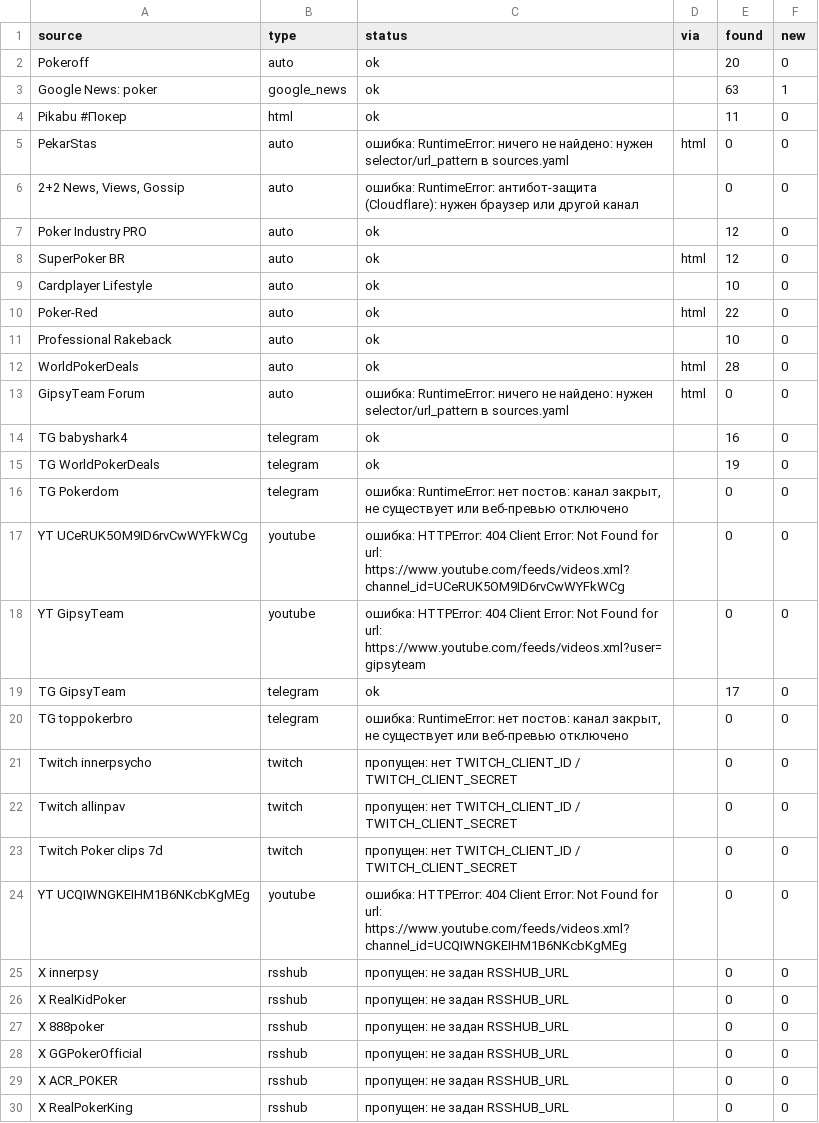
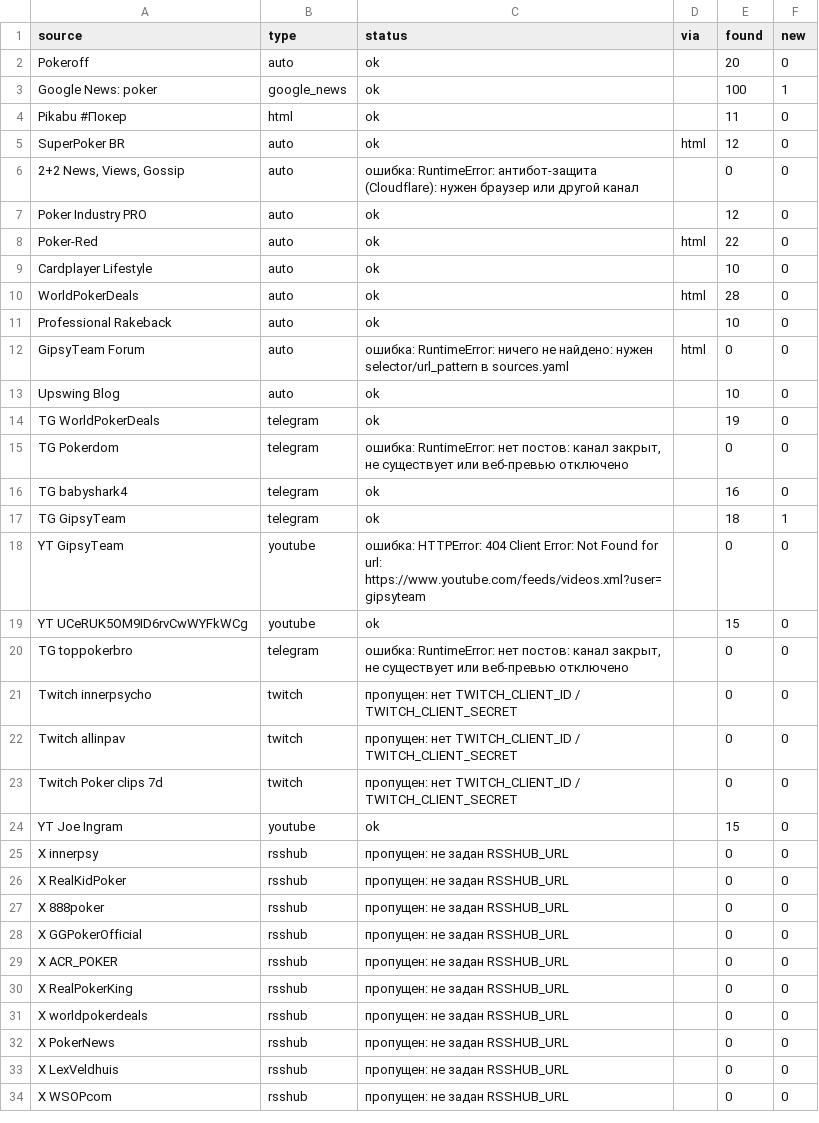
Before and after one commit to marta702/pokeroff-news, a CSV file: out/last_run_status.csv, drawn as a sheet; only a part is shown; the shorter side is filled out with more unchanged rows; the diff covers the shown part only.

```diff
--- a/out/last_run_status.csv
+++ b/out/last_run_status.csv
@@ -2,19 +2,19 @@
 Pokeroff,auto,ok,,20,0
-Google News: poker,google_news,ok,,63,1
+Google News: poker,google_news,ok,,100,1
 Pikabu #Покер,html,ok,,11,0
-PekarStas,auto,ошибка: RuntimeError: ничего не найдено: нужен selector/url_pattern в sources.yaml,html,0,0
+SuperPoker BR,auto,ok,html,12,0
 "2+2 News, Views, Gossip",auto,ошибка: RuntimeError: антибот-защита (Cloudflare): нужен браузер или другой канал,,0,0
 Poker Industry PRO,auto,ok,,12,0
-SuperPoker BR,auto,ok,html,12,0
+Poker-Red,auto,ok,html,22,0
 Cardplayer Lifestyle,auto,ok,,10,0
-Poker-Red,auto,ok,html,22,0
+WorldPokerDeals,auto,ok,html,28,0
 Professional Rakeback,auto,ok,,10,0
-WorldPokerDeals,auto,ok,html,28,0
 GipsyTeam Forum,auto,ошибка: RuntimeError: ничего не найдено: нужен selector/url_pattern в sources.yaml,html,0,0
-TG babyshark4,telegram,ok,,16,0
+Upswing Blog,auto,ok,,10,0
 TG WorldPokerDeals,telegram,ok,,19,0
 TG Pokerdom,telegram,"ошибка: RuntimeError: нет постов: канал закрыт, не существует или веб-превью отключено",,0,0
-YT UCeRUK5OM9ID6rvCwWYFkWCg,youtube,ошибка: HTTPError: 404 Client Error: Not Found for url: https://www.youtube.com/feeds/videos.xml?channel_id=UCeRUK5OM9ID6rvCwWYFkWCg,,0,0
+TG babyshark4,telegram,ok,,16,0
+TG GipsyTeam,telegram,ok,,18,1
 YT GipsyTeam,youtube,ошибка: HTTPError: 404 Client Error: Not Found for url: https://www.youtube.com/feeds/videos.xml?user=gipsyteam,,0,0
-TG GipsyTeam,telegram,ok,,17,0
+YT UCeRUK5OM9ID6rvCwWYFkWCg,youtube,ok,,15,0
 TG toppokerbro,telegram,"ошибка: RuntimeError: нет постов: канал закрыт, не существует или веб-превью отключено",,0,0
@@ -23,3 +23,3 @@ Twitch allinpav,twitch,пропущен: нет TWITCH_CLIENT_ID / TWITCH_CLIENT
 Twitch Poker clips 7d,twitch,пропущен: нет TWITCH_CLIENT_ID / TWITCH_CLIENT_SECRET,,0,0
-YT UCQIWNGKEIHM1B6NKcbKgMEg,youtube,ошибка: HTTPError: 404 Client Error: Not Found for url: https://www.youtube.com/feeds/videos.xml?channel_id=UCQIWNGKEIHM1B6NKcbKgMEg,,0,0
+YT Joe Ingram,youtube,ok,,15,0
 X innerpsy,rsshub,пропущен: не задан RSSHUB_URL,,0,0
```
Also changed, not shown: 4 added rows, 3 removed rows and 2 edited cells elsewhere in this file, 2 other files.
